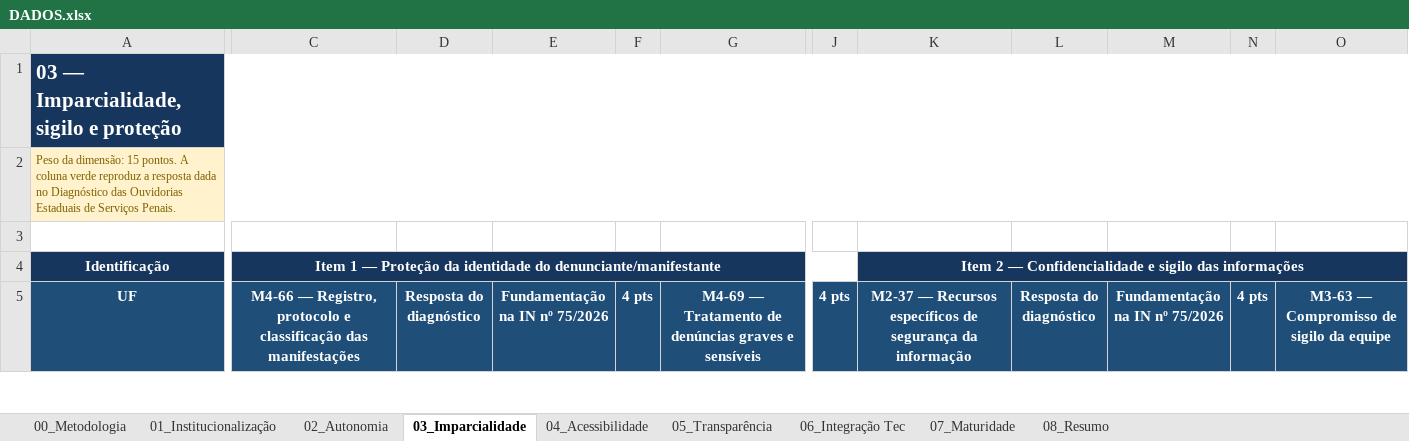
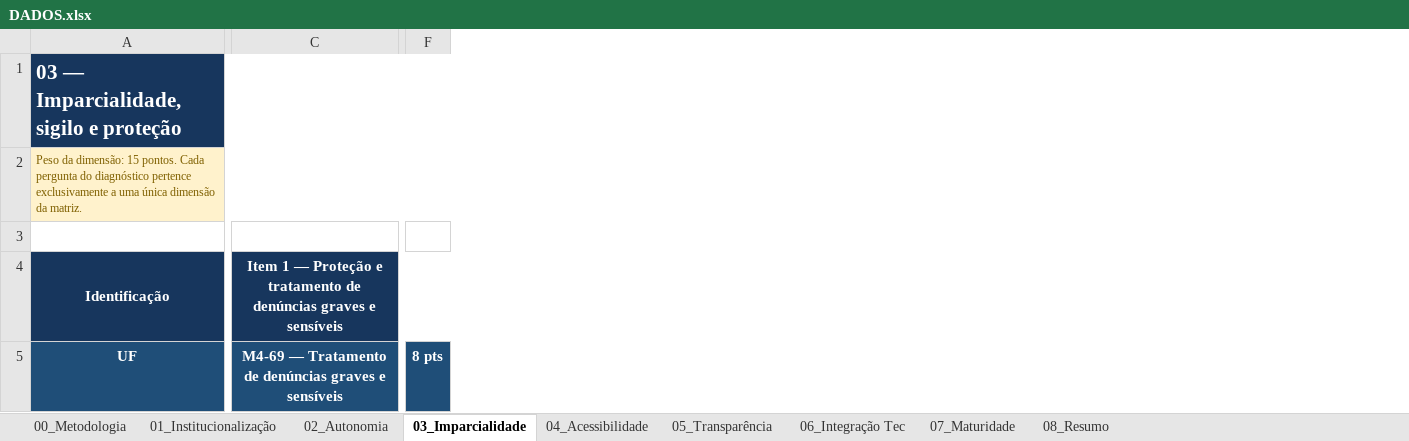
Before and after one commit to Masselorc/PARAMETROS-MINIMOS, an Excel workbook: DADOS.xlsx, sheet 03_Imparcialidade, drawn as a sheet; only a part is shown, gaps mark what is left out; values as stored, in another font and other column widths than the file's, no borders; conditional formats not drawn; removed rows and columns are numbered as before the commit, all else as after; the diff covers the shown part only; the diff names each change by its address in the sheet, - before the commit and + after, or states it on an @@ line.

```diff
--- a/DADOS.xlsx (sheet 03_Imparcialidade)
+++ b/DADOS.xlsx (sheet 03_Imparcialidade)
-column C, rows 4-5: Item 1 — Proteção da identidade do denunciante/manifestante | M4-66 — Registro, protocolo e classificação das manifestações
-column D (Resposta do diagnóstico), empty
-column E (Fundamentação na IN nº 75/2026), empty
-column F (4 pts), empty
-column G, row 5: M4-69 — Tratamento de denúncias graves e sensíveis
+column C, rows 4-5: Item 1 — Proteção e tratamento de denúncias graves e sensíveis | M4-69 — Tratamento de denúncias graves e sensíveis
-column J (4 pts), empty
-column K, rows 4-5: Item 2 — Confidencialidade e sigilo das informações | M2-37 — Recursos específicos de segurança da informação
-column L (Resposta do diagnóstico), empty
-column M (Fundamentação na IN nº 75/2026), empty
-column N (4 pts), empty
-column O, row 5: M3-63 — Compromisso de sigilo da equipe
+column F (8 pts), empty
-A2 (UF): …15 pontos. A coluna verde reproduz a resposta dada no Diagnóstico das Ouvidorias Estaduais de Serviços Penais.
+A2 (UF): …15 pontos. Cada pergunta do diagnóstico pertence exclusivamente a uma única dimensão da matriz.
```
Also changed, not shown: 3 added columns, 2 removed columns and 3 edited cells elsewhere in this sheet, sheet 08_Resumo, sheet 02_Autonomia, sheet 07_Maturidade, sheet 06_Integração Tec, sheet 04_Acessibilidade, sheet 01_Institucionalização, 2 more sheets, formulas that keep their value, hidden cells, 14 other files.
